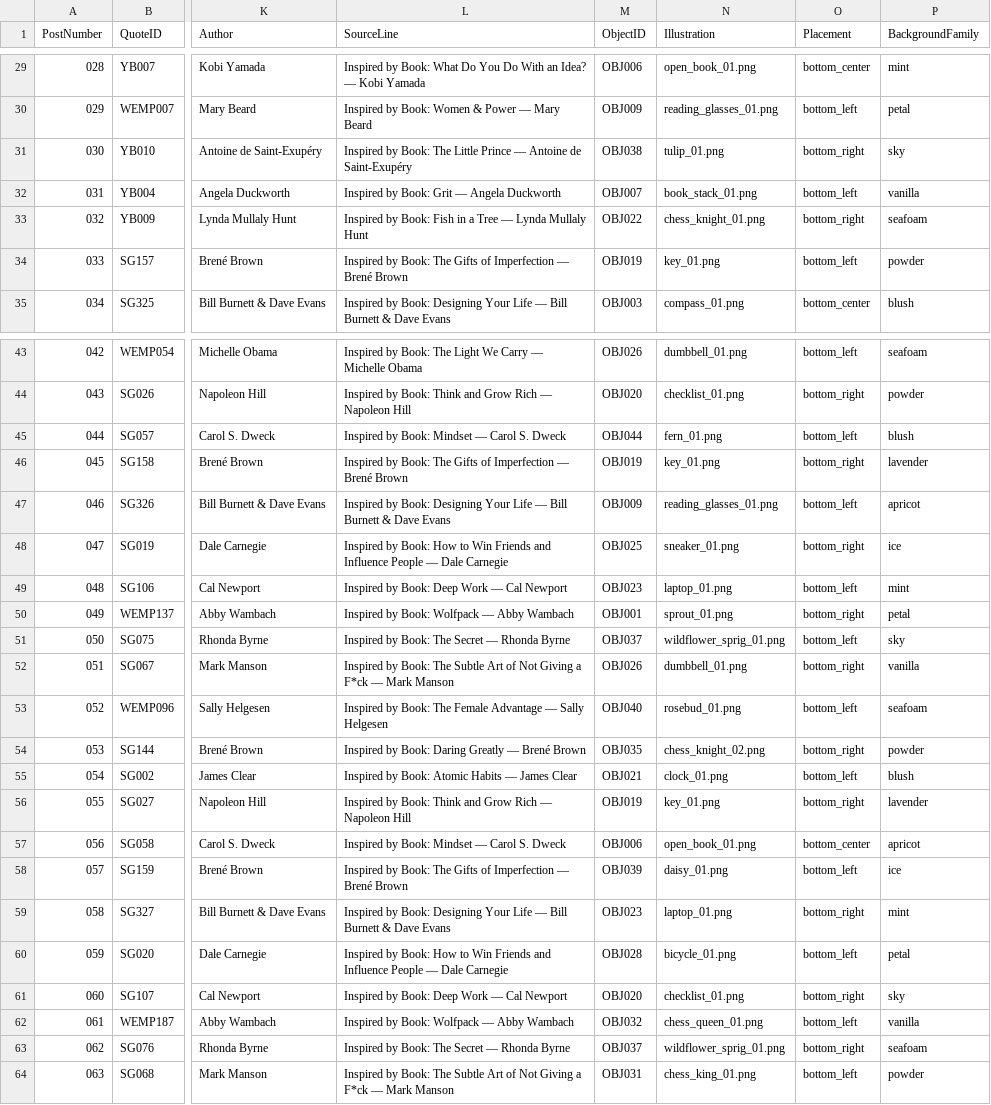
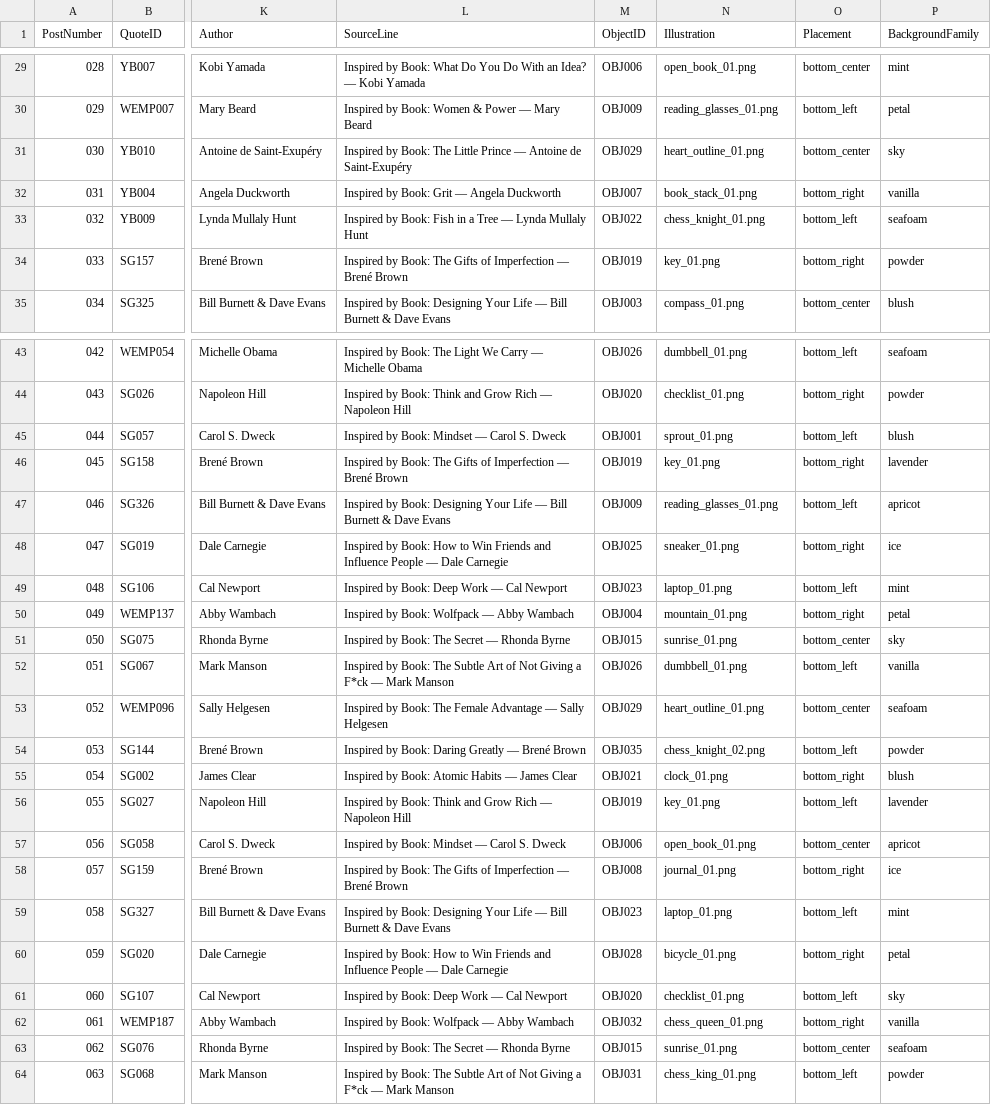
Before and after one commit to tkanchi/talksnwalks-agent, a CSV file: data/content_plan_month_01.csv, drawn as a sheet; only a part is shown, gaps mark what is left out; the diff covers the shown part only; the diff names each change by its address in the sheet, - before the commit and + after, or states it on an @@ line.

```diff
--- a/data/content_plan_month_01.csv
+++ b/data/content_plan_month_01.csv
-M31 (ObjectID): OBJ038
+M31 (ObjectID): OBJ029
-N31 (Illustration): tulip_01.png
+N31 (Illustration): heart_outline_01.png
-O31 (Placement): bottom_right
+O31 (Placement): bottom_center
-O32 (Placement): bottom_left
+O32 (Placement): bottom_right
-O33 (Placement): bottom_right
+O33 (Placement): bottom_left
-O34 (Placement): bottom_left
+O34 (Placement): bottom_right
-M45 (ObjectID): OBJ044
+M45 (ObjectID): OBJ001
-N45 (Illustration): fern_01.png
+N45 (Illustration): sprout_01.png
-M50 (ObjectID): OBJ001
+M50 (ObjectID): OBJ004
-N50 (Illustration): sprout_01.png
+N50 (Illustration): mountain_01.png
-M51 (ObjectID): OBJ037
+M51 (ObjectID): OBJ015
-N51 (Illustration): wildflower_sprig_01.png
+N51 (Illustration): sunrise_01.png
-O51 (Placement): bottom_left
+O51 (Placement): bottom_center
-O52 (Placement): bottom_right
+O52 (Placement): bottom_left
-M53 (ObjectID): OBJ040
+M53 (ObjectID): OBJ029
-N53 (Illustration): rosebud_01.png
+N53 (Illustration): heart_outline_01.png
-O53 (Placement): bottom_left
+O53 (Placement): bottom_center
-O54 (Placement): bottom_right
+O54 (Placement): bottom_left
-O55 (Placement): bottom_left
+O55 (Placement): bottom_right
-O56 (Placement): bottom_right
+O56 (Placement): bottom_left
-M58 (ObjectID): OBJ039
+M58 (ObjectID): OBJ008
-N58 (Illustration): daisy_01.png
+N58 (Illustration): journal_01.png
-O58 (Placement): bottom_left
+O58 (Placement): bottom_right
-O59 (Placement): bottom_right
+O59 (Placement): bottom_left
-O60 (Placement): bottom_left
+O60 (Placement): bottom_right
-O61 (Placement): bottom_right
+O61 (Placement): bottom_left
-O62 (Placement): bottom_left
+O62 (Placement): bottom_right
-M63 (ObjectID): OBJ037
+M63 (ObjectID): OBJ015
-N63 (Illustration): wildflower_sprig_01.png
+N63 (Illustration): sunrise_01.png
-O63 (Placement): bottom_right
+O63 (Placement): bottom_center
```
Also changed, not shown: 4 edited cells elsewhere in this file.
